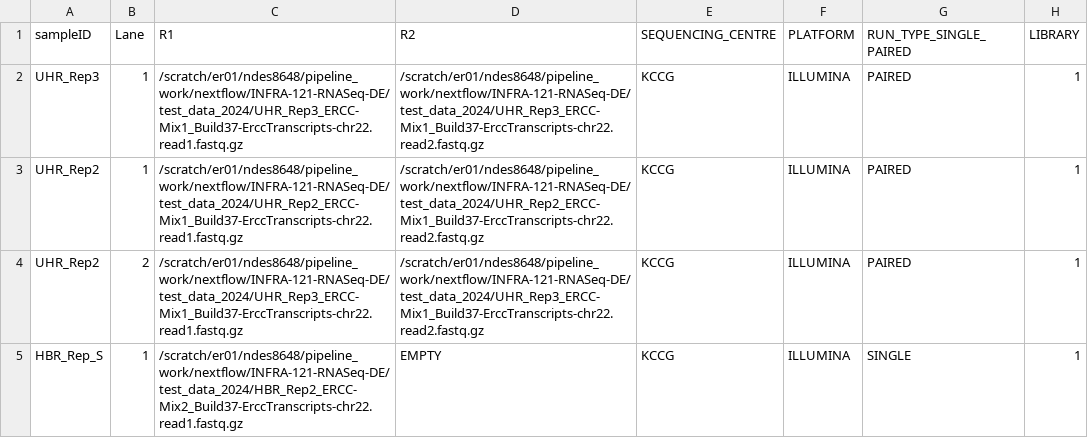
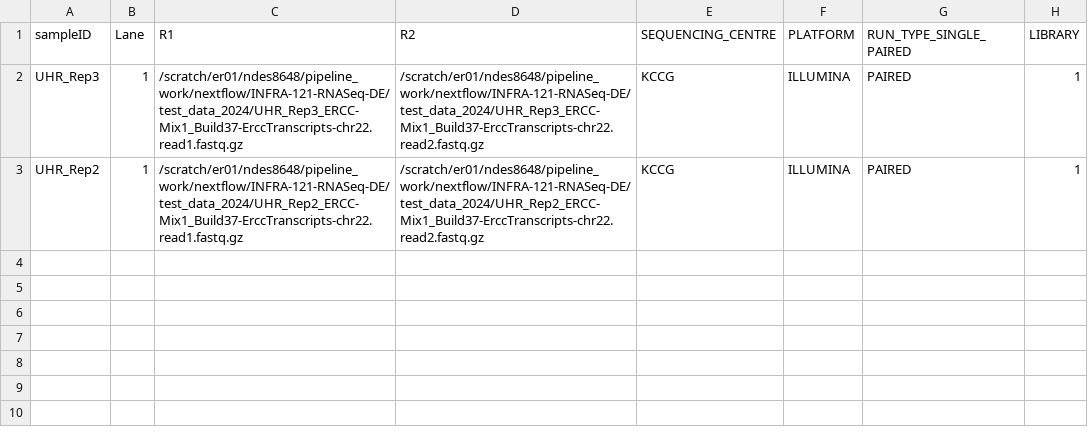
Before and after one commit to Sydney-Informatics-Hub/RNAseq-DE-nf, a CSV file: sampleSheet_both_single_paired.csv, drawn as a sheet.

```diff
--- a/sampleSheet_both_single_paired.csv
+++ b/sampleSheet_both_single_paired.csv
@@ -3,3 +3 @@ UHR_Rep3,1,/scratch/er01/ndes8648/pipeline_work/nextflow/INFRA-121-RNASeq-DE/tes
 UHR_Rep2,1,/scratch/er01/ndes8648/pipeline_work/nextflow/INFRA-121-RNASeq-DE/test_data_2024/UHR_Rep2_ERCC-Mix1_Build37-ErccTranscripts-chr22.read1.fastq.gz,/scratch/er01/ndes8648/pipeline_work/nextflow/INFRA-121-RNASeq-DE/test_data_2024/UHR_Rep2_ERCC-Mix1_Build37-ErccTranscripts-chr22.read2.fastq.gz,KCCG,ILLUMINA,PAIRED,1
-UHR_Rep2,2,/scratch/er01/ndes8648/pipeline_work/nextflow/INFRA-121-RNASeq-DE/test_data_2024/UHR_Rep3_ERCC-Mix1_Build37-ErccTranscripts-chr22.read1.fastq.gz,/scratch/er01/ndes8648/pipeline_work/nextflow/INFRA-121-RNASeq-DE/test_data_2024/UHR_Rep3_ERCC-Mix1_Build37-ErccTranscripts-chr22.read2.fastq.gz,KCCG,ILLUMINA,PAIRED,1
-HBR_Rep_S,1,/scratch/er01/ndes8648/pipeline_work/nextflow/INFRA-121-RNASeq-DE/test_data_2024/HBR_Rep2_ERCC-Mix2_Build37-ErccTranscripts-chr22.read1.fastq.gz,EMPTY,KCCG,ILLUMINA,SINGLE,1
```
Also changed, not shown: 3 other files.
